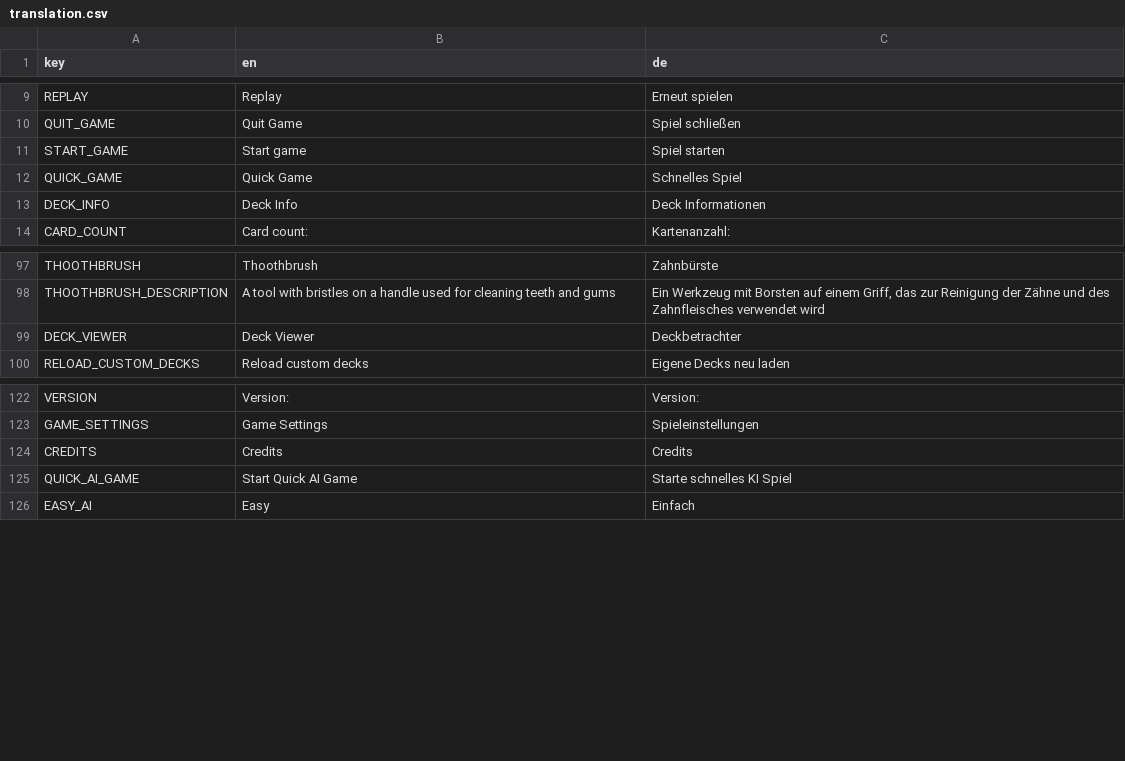
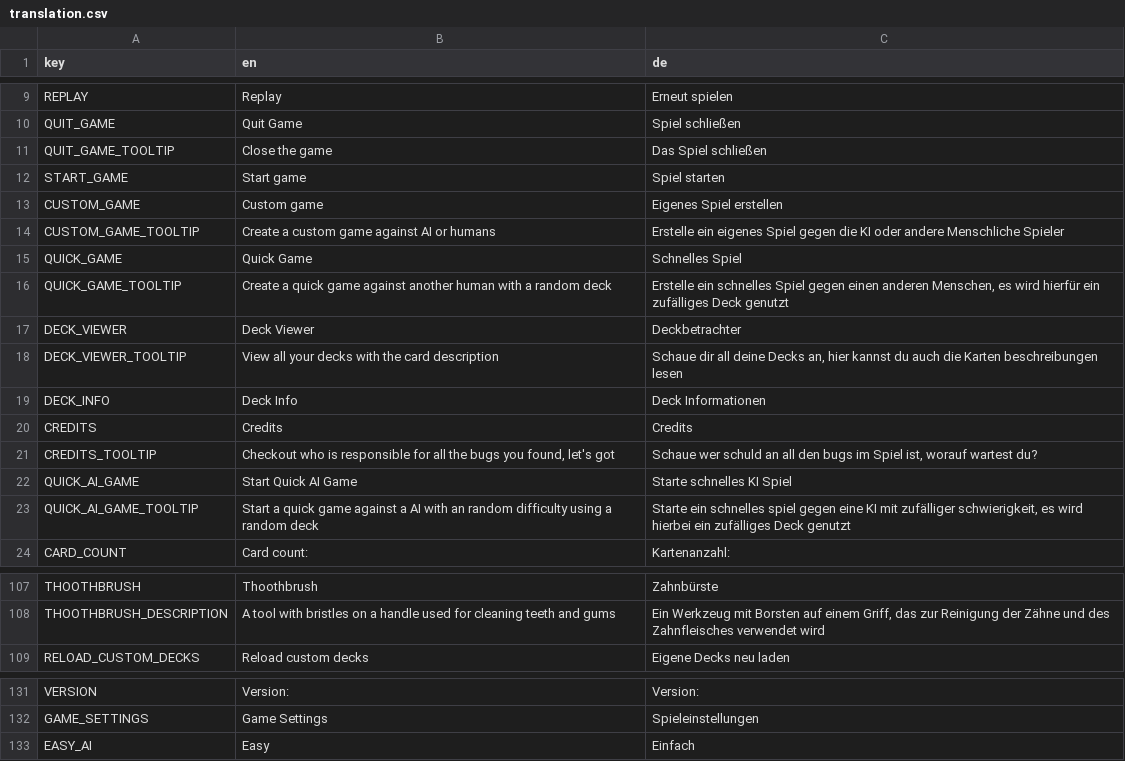
Before and after one commit to D-Generation-S/Samory, a CSV file: translation.csv, drawn as a sheet; only a part is shown, gaps mark what is left out.

Commit message:
feat: tooltip translation text for main menu
add improvements to special thanks in credits

```diff
--- a/translation.csv
+++ b/translation.csv
@@ -10,5 +10,15 @@ REPLAY;Replay;Erneut spielen
 QUIT_GAME;Quit Game;Spiel schließen
+QUIT_GAME_TOOLTIP;Close the game;Das Spiel schließen
 START_GAME;Start game;Spiel starten
+CUSTOM_GAME;Custom game;Eigenes Spiel erstellen
+CUSTOM_GAME_TOOLTIP;Create a custom game against AI or humans;Erstelle ein eigenes Spiel gegen die KI oder andere Menschliche Spieler
 QUICK_GAME;Quick Game;Schnelles Spiel
+QUICK_GAME_TOOLTIP;Create a quick game against another human with a random deck;Erstelle ein schnelles Spiel gegen einen anderen Menschen, es wird hierfür ein zufälliges Deck genutzt
+DECK_VIEWER;Deck Viewer;Deckbetrachter
+DECK_VIEWER_TOOLTIP;View all your decks with the card description;Schaue dir all deine Decks an, hier kannst du auch die Karten beschreibungen lesen
 DECK_INFO;Deck Info;Deck Informationen
+CREDITS;Credits;Credits
+CREDITS_TOOLTIP;Checkout who is responsible for all the bugs you found, let's got;Schaue wer schuld an all den bugs im Spiel ist, worauf wartest du?
+QUICK_AI_GAME;Start Quick AI Game;Starte schnelles KI Spiel
+QUICK_AI_GAME_TOOLTIP;Start a quick game against a AI with an random difficulty using a random deck;Starte ein schnelles spiel gegen eine KI mit zufälliger schwierigkeit, es wird hierbei ein zufälliges Deck genutzt
 CARD_COUNT;Card count:;Kartenanzahl:
@@ -98,3 +108,2 @@ THOOTHBRUSH;Thoothbrush;Zahnbürste
 THOOTHBRUSH_DESCRIPTION;A tool with bristles on a handle used for cleaning teeth and gums;Ein Werkzeug mit Borsten auf einem Griff, das zur Reinigung der Zähne und des Zahnfleisches verwendet wird
-DECK_VIEWER;Deck Viewer;Deckbetrachter
 RELOAD_CUSTOM_DECKS;Reload custom decks;Eigene Decks neu laden
@@ -123,4 +132,2 @@ VERSION;Version:;Version:
 GAME_SETTINGS;Game Settings;Spieleinstellungen
-CREDITS;Credits;Credits
-QUICK_AI_GAME;Start Quick AI Game;Starte schnelles KI Spiel
 EASY_AI;Easy;Einfach
```
Also changed, not shown: 4 other files.
